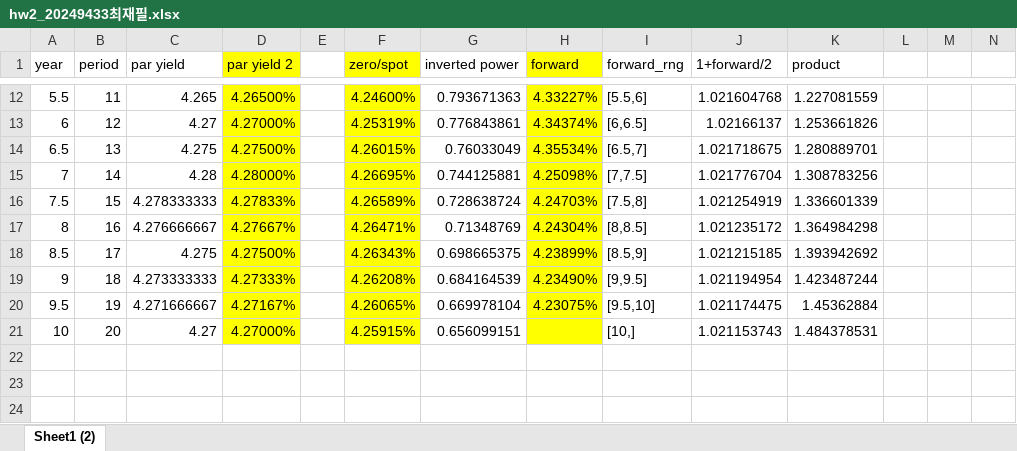
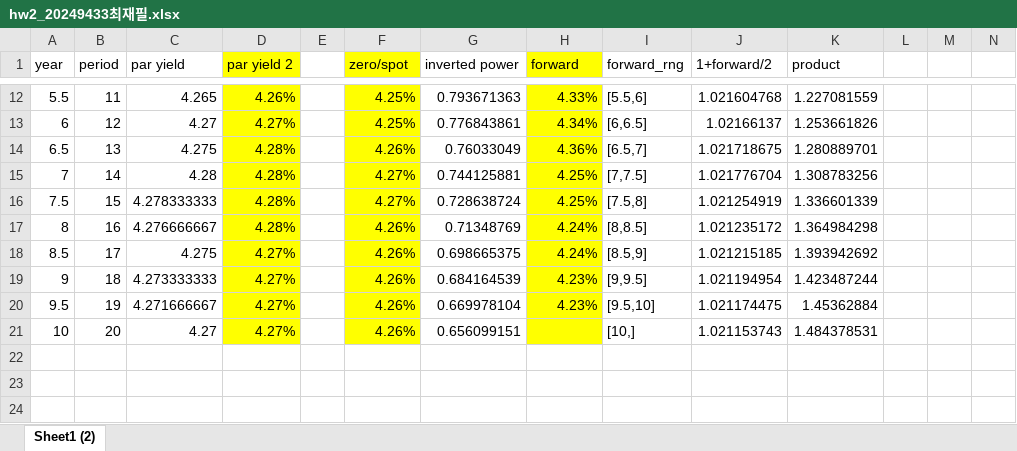
Before and after one commit to jaepil-choi/KAIST_MFE, an Excel workbook: BAF510채권/hw2/hw2_20249433최재필.xlsx, sheet Sheet1 (2), drawn as a sheet; only a part is shown, gaps mark what is left out; values as stored, in another font and other column widths than the file's, no borders; the diff covers the shown part only; the diff names each change by its address in the sheet, - before the commit and + after, or states it on an @@ line.

```diff
--- a/BAF510채권/hw2/hw2_20249433최재필.xlsx (sheet Sheet1 (2))
+++ b/BAF510채권/hw2/hw2_20249433최재필.xlsx (sheet Sheet1 (2))
-D12 (par yield 2): 4.26500%
+D12 (par yield 2): 4.26%
-F12 (zero/spot): 4.24600%
+F12 (zero/spot): 4.25%
-H12 (forward): 4.33227%
+H12 (forward): 4.33%
-D13 (par yield 2): 4.27000%
+D13 (par yield 2): 4.27%
-F13 (zero/spot): 4.25319%
+F13 (zero/spot): 4.25%
-H13 (forward): 4.34374%
+H13 (forward): 4.34%
-D14 (par yield 2): 4.27500%
+D14 (par yield 2): 4.28%
-F14 (zero/spot): 4.26015%
+F14 (zero/spot): 4.26%
-H14 (forward): 4.35534%
+H14 (forward): 4.36%
-D15 (par yield 2): 4.28000%
+D15 (par yield 2): 4.28%
-F15 (zero/spot): 4.26695%
+F15 (zero/spot): 4.27%
-H15 (forward): 4.25098%
+H15 (forward): 4.25%
-D16 (par yield 2): 4.27833%
+D16 (par yield 2): 4.28%
-F16 (zero/spot): 4.26589%
+F16 (zero/spot): 4.27%
-H16 (forward): 4.24703%
+H16 (forward): 4.25%
-D17 (par yield 2): 4.27667%
+D17 (par yield 2): 4.28%
-F17 (zero/spot): 4.26471%
+F17 (zero/spot): 4.26%
-H17 (forward): 4.24304%
+H17 (forward): 4.24%
-D18 (par yield 2): 4.27500%
+D18 (par yield 2): 4.27%
-F18 (zero/spot): 4.26343%
+F18 (zero/spot): 4.26%
-H18 (forward): 4.23899%
+H18 (forward): 4.24%
-D19 (par yield 2): 4.27333%
+D19 (par yield 2): 4.27%
-F19 (zero/spot): 4.26208%
+F19 (zero/spot): 4.26%
-H19 (forward): 4.23490%
+H19 (forward): 4.23%
-D20 (par yield 2): 4.27167%
+D20 (par yield 2): 4.27%
-F20 (zero/spot): 4.26065%
+F20 (zero/spot): 4.26%
-H20 (forward): 4.23075%
+H20 (forward): 4.23%
-D21 (par yield 2): 4.27000%
+D21 (par yield 2): 4.27%
-F21 (zero/spot): 4.25915%
+F21 (zero/spot): 4.26%
```
Also changed, not shown: 30 edited cells elsewhere in this sheet, BAF510채권/T2.xlsx, 1 other file.
